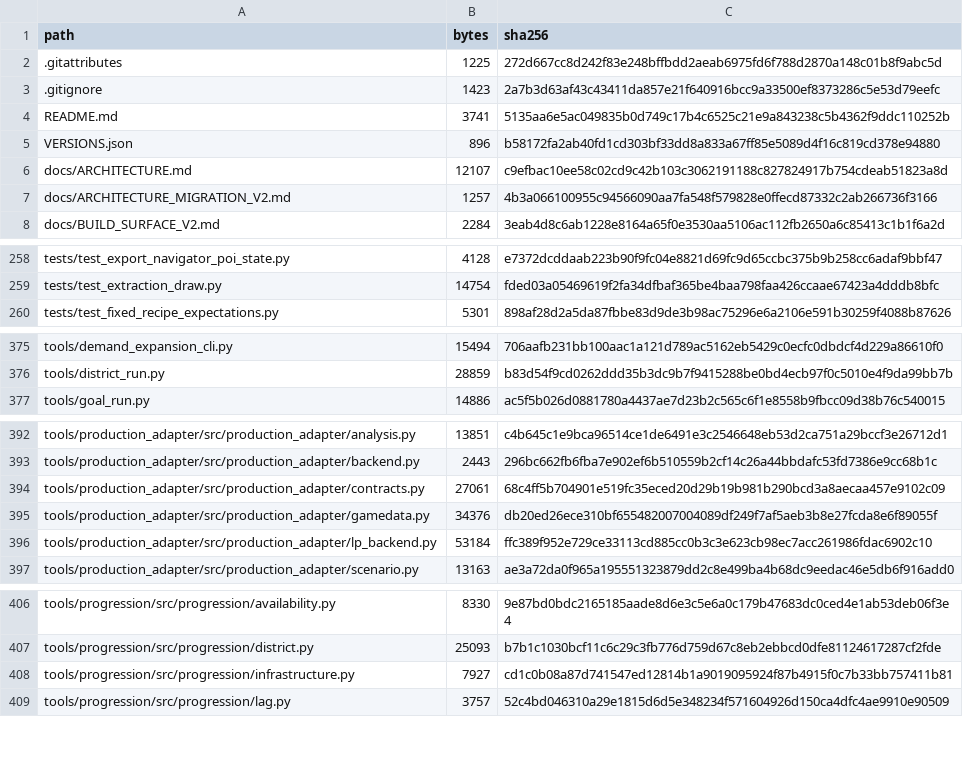
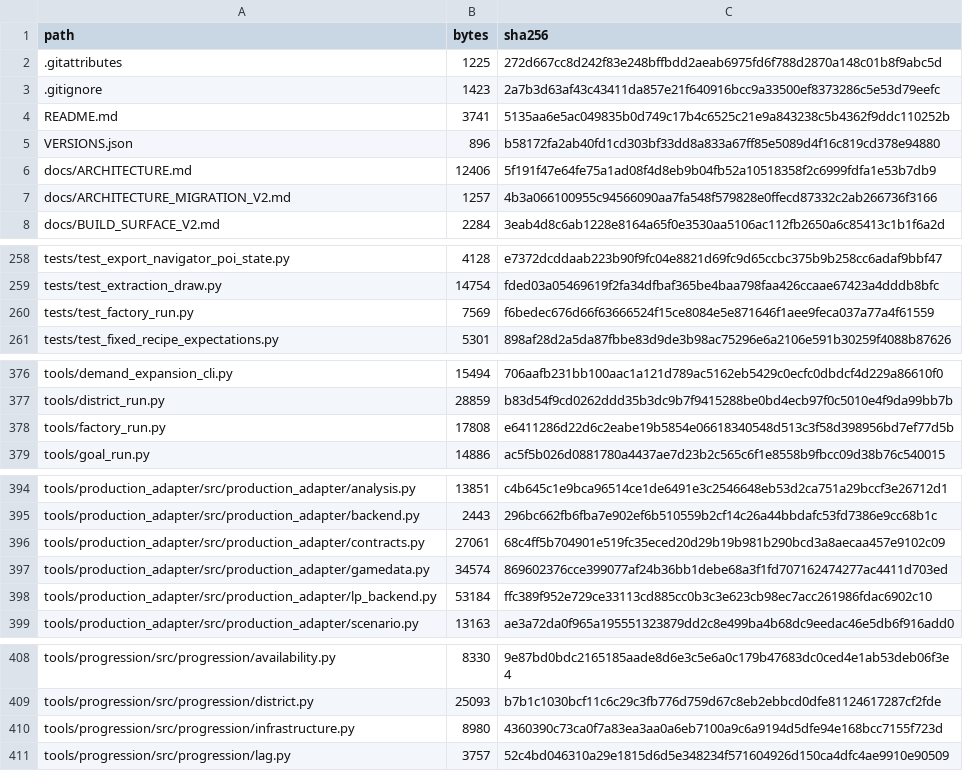
Before and after one commit to GMcDowellJr/satisfactory_progression_planner, a CSV file: REPO_MANIFEST.csv, drawn as a sheet; only a part is shown, gaps mark what is left out.

```diff
--- a/REPO_MANIFEST.csv
+++ b/REPO_MANIFEST.csv
@@ -5,3 +5,3 @@ README.md,3741,5135aa6e5ac049835b0d749c17b4c6525c21e9a843238c5b4362f9ddc110252b
 VERSIONS.json,896,b58172fa2ab40fd1cd303bf33dd8a833a67ff85e5089d4f16c819cd378e94880
-docs/ARCHITECTURE.md,12107,c9efbac10ee58c02cd9c42b103c3062191188c827824917b754cdeab51823a8d
+docs/ARCHITECTURE.md,12406,5f191f47e64fe75a1ad08f4d8eb9b04fb52a10518358f2c6999fdfa1e53b7db9
 docs/ARCHITECTURE_MIGRATION_V2.md,1257,4b3a066100955c94566090aa7fa548f579828e0ffecd87332c2ab266736f3166
@@ -259,2 +259,3 @@ tests/test_export_navigator_poi_state.py,4128,e7372dcddaab223b90f9fc04e8821d69fc
 tests/test_extraction_draw.py,14754,fded03a05469619f2fa34dfbaf365be4baa798faa426ccaae67423a4dddb8bfc
+tests/test_factory_run.py,7569,f6bedec676d66f63666524f15ce8084e5e871646f1aee9feca037a77a4f61559
 tests/test_fixed_recipe_expectations.py,5301,898af28d2a5da87fbbe83d9de3b98ac75296e6a2106e591b30259f4088b87626
@@ -376,2 +377,3 @@ tools/demand_expansion_cli.py,15494,706aafb231bb100aac1a121d789ac5162eb5429c0ecf
 tools/district_run.py,28859,b83d54f9cd0262ddd35b3dc9b7f9415288be0bd4ecb97f0c5010e4f9da99bb7b
+tools/factory_run.py,17808,e6411286d22d6c2eabe19b5854e06618340548d513c3f58d398956bd7ef77d5b
 tools/goal_run.py,14886,ac5f5b026d0881780a4437ae7d23b2c565c6f1e8558b9fbcc09d38b76c540015
@@ -394,3 +396,3 @@ tools/production_adapter/src/production_adapter/backend.py,2443,296bc662fb6fba7e
 tools/production_adapter/src/production_adapter/contracts.py,27061,68c4ff5b704901e519fc35eced20d29b19b981b290bcd3a8aecaa457e9102c09
-tools/production_adapter/src/production_adapter/gamedata.py,34376,db20ed26ece310bf655482007004089df249f7af5aeb3b8e27fcda8e6f89055f
+tools/production_adapter/src/production_adapter/gamedata.py,34574,869602376cce399077af24b36bb1debe68a3f1fd707162474277ac4411d703ed
 tools/production_adapter/src/production_adapter/lp_backend.py,53184,ffc389f952e729ce33113cd885cc0b3c3e623cb98ec7acc261986fdac6902c10
@@ -407,3 +409,3 @@ tools/progression/src/progression/availability.py,8330,9e87bd0bdc2165185aade8d6e
 tools/progression/src/progression/district.py,25093,b7b1c1030bcf11c6c29c3fb776d759d67c8eb2ebbcd0dfe81124617287cf2fde
-tools/progression/src/progression/infrastructure.py,7927,cd1c0b08a87d741547ed12814b1a9019095924f87b4915f0c7b33bb757411b81
+tools/progression/src/progression/infrastructure.py,8980,4360390c73ca0f7a83ea3aa0a6eb7100a9c6a9194d5dfe94e168bcc7155f723d
 tools/progression/src/progression/lag.py,3757,52c4bd046310a29e1815d6d5e348234f571604926d150ca4dfc4ae9910e90509
```
